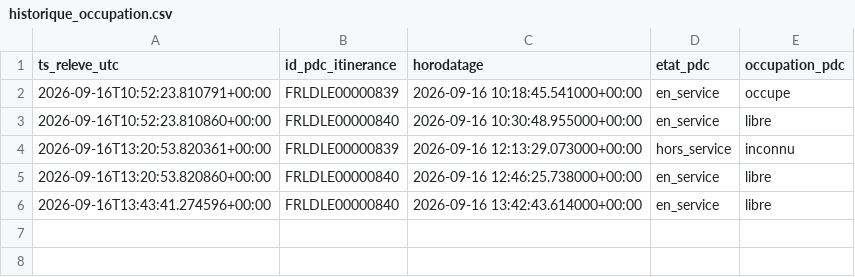
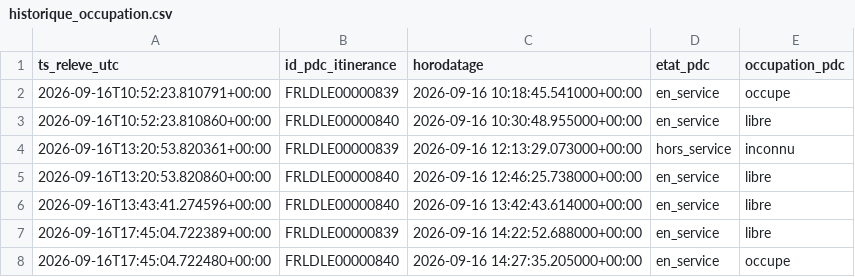
Before and after one commit to thi-cros/irve-lidl-occupation, a CSV file: historique_occupation.csv, drawn as a sheet; the diff names each change by its address in the sheet, - before the commit and + after, or states it on an @@ line.

```diff
--- a/historique_occupation.csv
+++ b/historique_occupation.csv
+row 7: 2026-09-16T17:45:04.722389+00:00 | FRLDLE00000839 | 2026-09-16 14:22:52.688000+00:00 | en_service | libre
+row 8: 2026-09-16T17:45:04.722480+00:00 | FRLDLE00000840 | 2026-09-16 14:27:35.205000+00:00 | en_service | occupe
```
